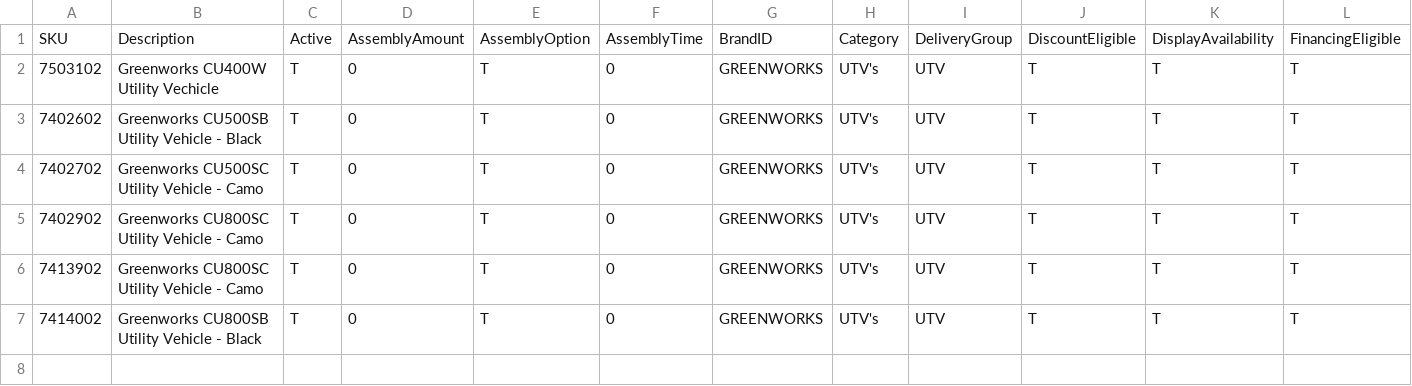
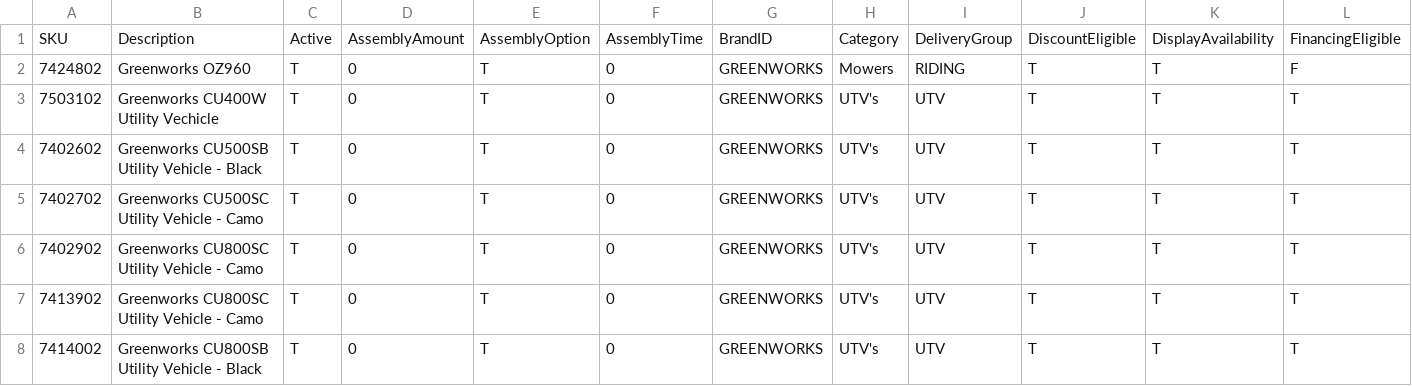
Before and after one commit to WestEndPower/westendpower-marketplace, a CSV file: brands/greenworks/data/products.csv, drawn as a sheet; only a part is shown; rows hold the shown columns only; the diff names each change by its address in the sheet, - before the commit and + after, or states it on an @@ line.

Commit message:
Publish verified Greenworks Marketplace product update

```diff
--- a/brands/greenworks/data/products.csv
+++ b/brands/greenworks/data/products.csv
+row 2: 7424802 | Greenworks OZ960 | T | 0 | T | 0 | GREENWORKS | Mowers | RIDING | T | T | F
```
Also changed, not shown: 2 other files.
